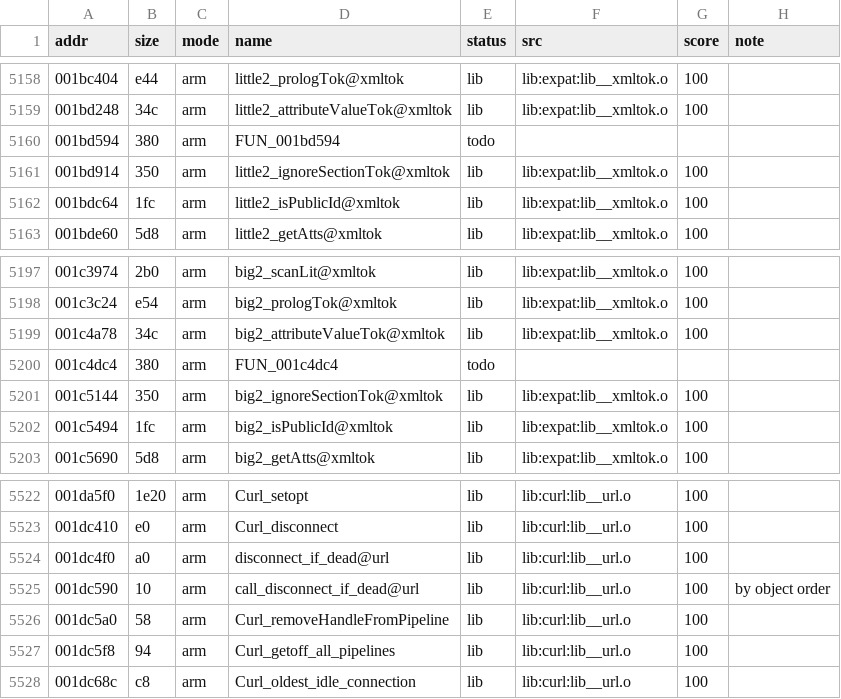
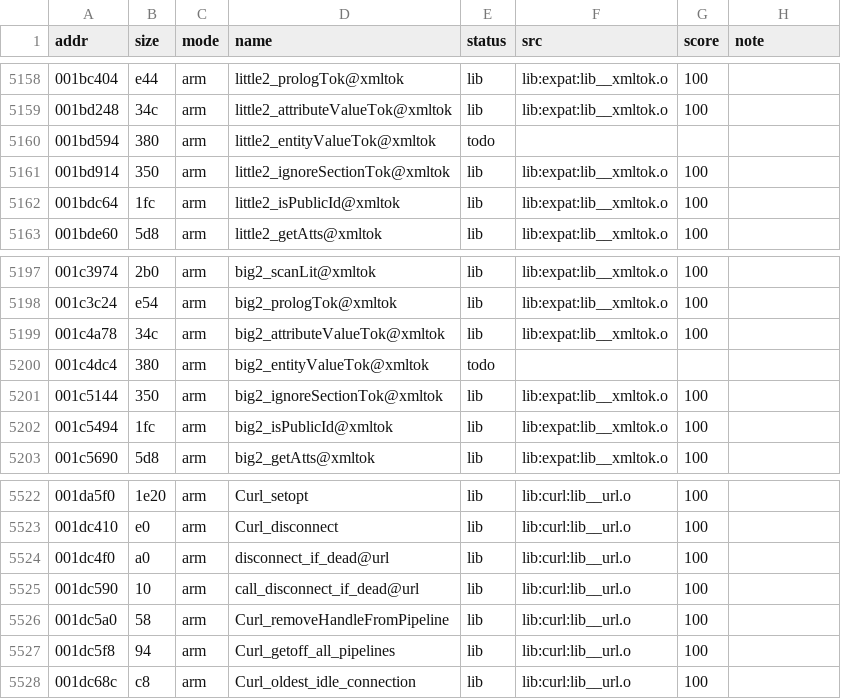
Before and after one commit to sweetbbak/open-ivona, a TSV file: symbols/libttsivonavoice.funcs.tsv, drawn as a sheet; only a part is shown, gaps mark what is left out; the diff covers the shown part only.

```diff
--- a/symbols/libttsivonavoice.funcs.tsv
+++ b/symbols/libttsivonavoice.funcs.tsv
@@ -5159,3 +5159,3 @@ addr	size	mode	name	status	src	score	note
 001bd248	34c	arm	little2_attributeValueTok@xmltok	lib	lib:expat:lib__xmltok.o	100	
-001bd594	380	arm	FUN_001bd594	todo			
+001bd594	380	arm	little2_entityValueTok@xmltok	todo			
 001bd914	350	arm	little2_ignoreSectionTok@xmltok	lib	lib:expat:lib__xmltok.o	100	
@@ -5199,3 +5199,3 @@ addr	size	mode	name	status	src	score	note
 001c4a78	34c	arm	big2_attributeValueTok@xmltok	lib	lib:expat:lib__xmltok.o	100	
-001c4dc4	380	arm	FUN_001c4dc4	todo			
+001c4dc4	380	arm	big2_entityValueTok@xmltok	todo			
 001c5144	350	arm	big2_ignoreSectionTok@xmltok	lib	lib:expat:lib__xmltok.o	100	
@@ -5524,3 +5524,3 @@ addr	size	mode	name	status	src	score	note
 001dc4f0	a0	arm	disconnect_if_dead@url	lib	lib:curl:lib__url.o	100	
-001dc590	10	arm	call_disconnect_if_dead@url	lib	lib:curl:lib__url.o	100	by object order
+001dc590	10	arm	call_disconnect_if_dead@url	lib	lib:curl:lib__url.o	100	
 001dc5a0	58	arm	Curl_removeHandleFromPipeline	lib	lib:curl:lib__url.o	100	
```
Also changed, not shown: 89 edited cells elsewhere in this file, 7 other files.
